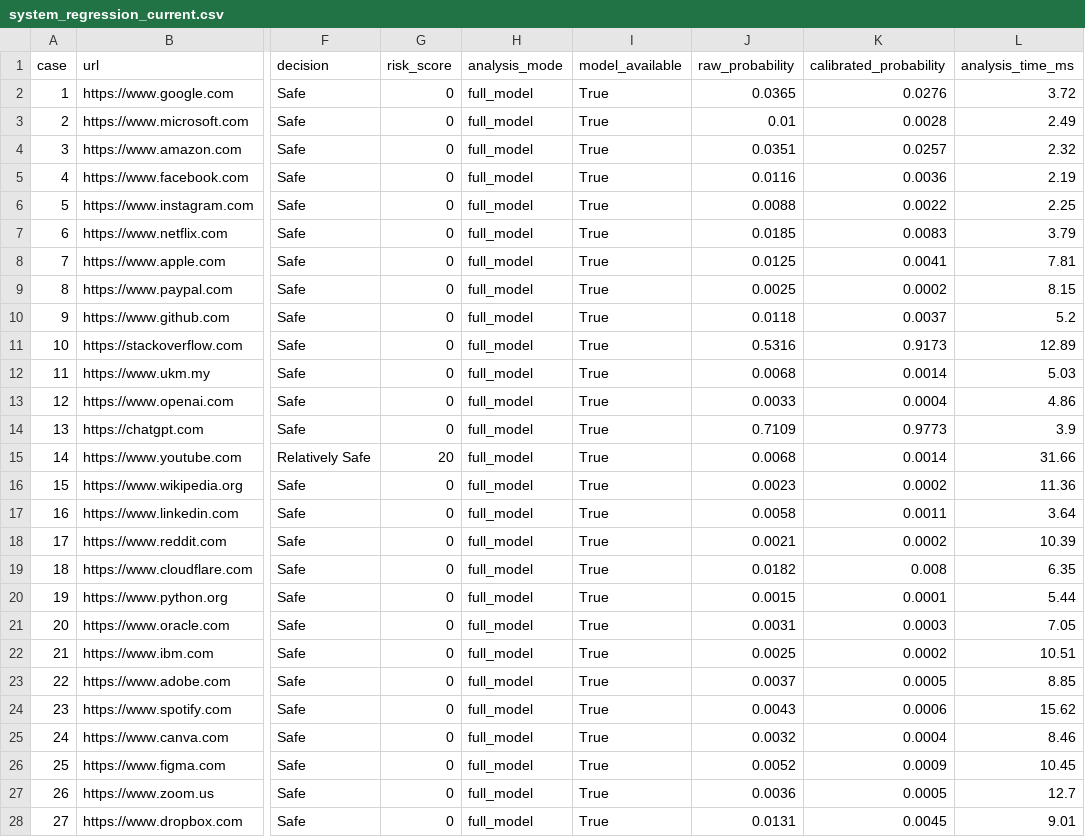
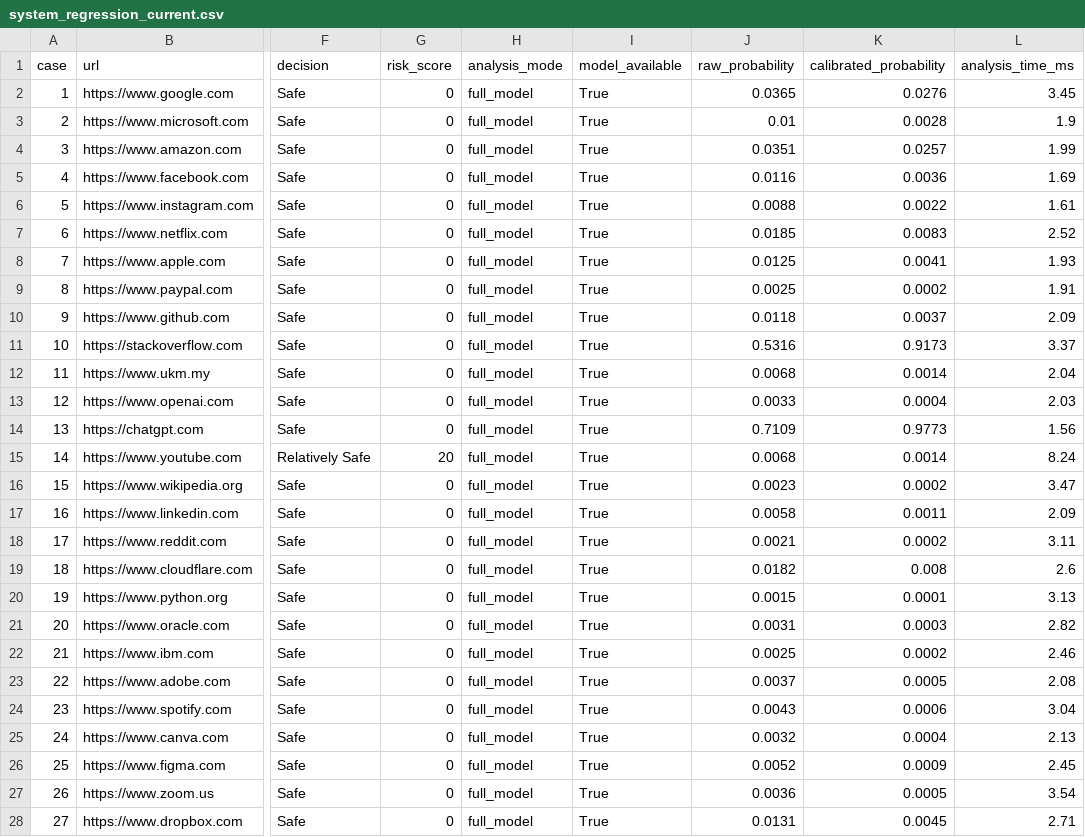
Before and after one commit to PENZAI1028/A206197XIATIANZEphishguard-api, a CSV file: phishguard/evaluation/results/system_regression_current.csv, drawn as a sheet; only a part is shown, gaps mark what is left out; the diff covers the shown part only; the diff names each change by its address in the sheet, - before the commit and + after, or states it on an @@ line.

Commit message:
Finalize model evaluation and runtime consistency

```diff
--- a/phishguard/evaluation/results/system_regression_current.csv
+++ b/phishguard/evaluation/results/system_regression_current.csv
-L2 (analysis_time_ms): 3.72
+L2 (analysis_time_ms): 3.45
-L3 (analysis_time_ms): 2.49
+L3 (analysis_time_ms): 1.9
-L4 (analysis_time_ms): 2.32
+L4 (analysis_time_ms): 1.99
-L5 (analysis_time_ms): 2.19
+L5 (analysis_time_ms): 1.69
-L6 (analysis_time_ms): 2.25
+L6 (analysis_time_ms): 1.61
-L7 (analysis_time_ms): 3.79
+L7 (analysis_time_ms): 2.52
-L8 (analysis_time_ms): 7.81
+L8 (analysis_time_ms): 1.93
-L9 (analysis_time_ms): 8.15
+L9 (analysis_time_ms): 1.91
-L10 (analysis_time_ms): 5.2
+L10 (analysis_time_ms): 2.09
-L11 (analysis_time_ms): 12.89
+L11 (analysis_time_ms): 3.37
-L12 (analysis_time_ms): 5.03
+L12 (analysis_time_ms): 2.04
-L13 (analysis_time_ms): 4.86
+L13 (analysis_time_ms): 2.03
-L14 (analysis_time_ms): 3.9
+L14 (analysis_time_ms): 1.56
-L15 (analysis_time_ms): 31.66
+L15 (analysis_time_ms): 8.24
-L16 (analysis_time_ms): 11.36
+L16 (analysis_time_ms): 3.47
-L17 (analysis_time_ms): 3.64
+L17 (analysis_time_ms): 2.09
-L18 (analysis_time_ms): 10.39
+L18 (analysis_time_ms): 3.11
-L19 (analysis_time_ms): 6.35
+L19 (analysis_time_ms): 2.6
-L20 (analysis_time_ms): 5.44
+L20 (analysis_time_ms): 3.13
-L21 (analysis_time_ms): 7.05
+L21 (analysis_time_ms): 2.82
-L22 (analysis_time_ms): 10.51
+L22 (analysis_time_ms): 2.46
-L23 (analysis_time_ms): 8.85
+L23 (analysis_time_ms): 2.08
-L24 (analysis_time_ms): 15.62
+L24 (analysis_time_ms): 3.04
-L25 (analysis_time_ms): 8.46
+L25 (analysis_time_ms): 2.13
-L26 (analysis_time_ms): 10.45
+L26 (analysis_time_ms): 2.45
-L27 (analysis_time_ms): 12.7
+L27 (analysis_time_ms): 3.54
-L28 (analysis_time_ms): 9.01
+L28 (analysis_time_ms): 2.71
```
Also changed, not shown: 77 edited cells elsewhere in this file, 18 other files.
